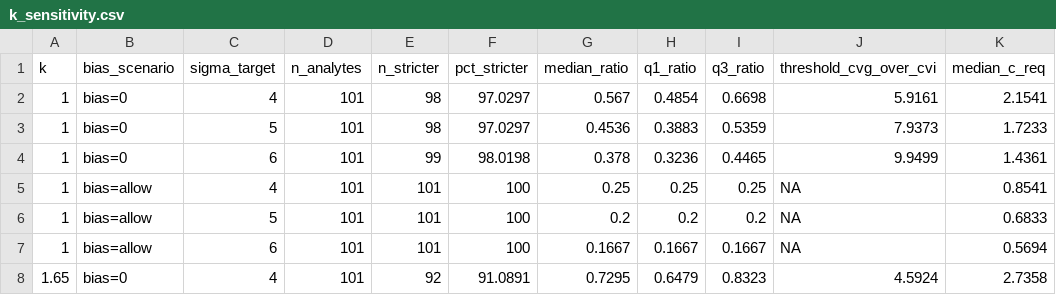
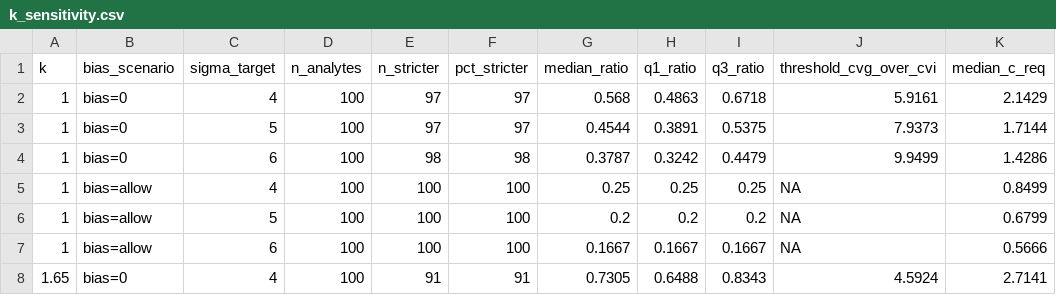
Before and after one commit to datascienceadvice/cvvssigma, a CSV file: out/k_sensitivity.csv, drawn as a sheet; only a part is shown; the diff covers the shown part only.

```diff
--- a/out/k_sensitivity.csv
+++ b/out/k_sensitivity.csv
@@ -1,8 +1,8 @@
 "k","bias_scenario","sigma_target","n_analytes","n_stricter","pct_stricter","median_ratio","q1_ratio","q3_ratio","threshold_cvg_over_cvi","median_c_req"
-1,"bias=0",4,101,98,97.0297,0.567,0.4854,0.6698,5.9161,2.1541
-1,"bias=0",5,101,98,97.0297,0.4536,0.3883,0.5359,7.9373,1.7233
-1,"bias=0",6,101,99,98.0198,0.378,0.3236,0.4465,9.9499,1.4361
-1,"bias=allow",4,101,101,100,0.25,0.25,0.25,NA,0.8541
-1,"bias=allow",5,101,101,100,0.2,0.2,0.2,NA,0.6833
-1,"bias=allow",6,101,101,100,0.1667,0.1667,0.1667,NA,0.5694
-1.65,"bias=0",4,101,92,91.0891,0.7295,0.6479,0.8323,4.5924,2.7358
+1,"bias=0",4,100,97,97,0.568,0.4863,0.6718,5.9161,2.1429
+1,"bias=0",5,100,97,97,0.4544,0.3891,0.5375,7.9373,1.7144
+1,"bias=0",6,100,98,98,0.3787,0.3242,0.4479,9.9499,1.4286
+1,"bias=allow",4,100,100,100,0.25,0.25,0.25,NA,0.8499
+1,"bias=allow",5,100,100,100,0.2,0.2,0.2,NA,0.6799
+1,"bias=allow",6,100,100,100,0.1667,0.1667,0.1667,NA,0.5666
+1.65,"bias=0",4,100,91,91,0.7305,0.6488,0.8343,4.5924,2.7141
```
Also changed, not shown: 113 edited cells elsewhere in this file, data/panel_analyte_ids.csv, out/table1_analytes_derived.csv, 11 other files.
